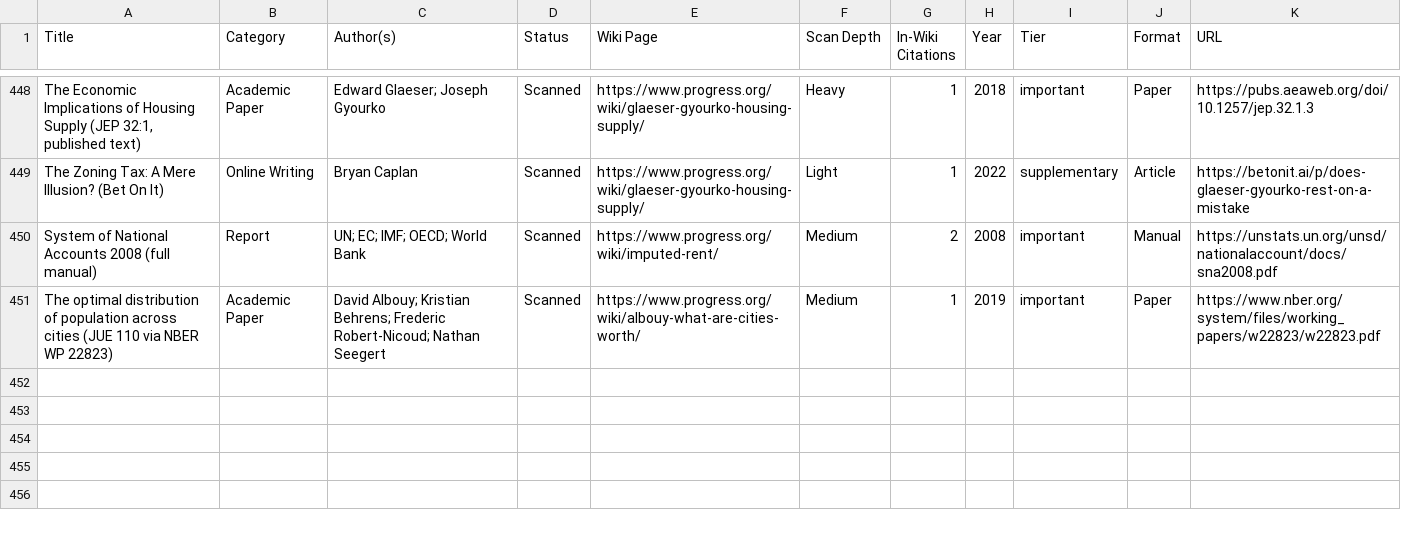
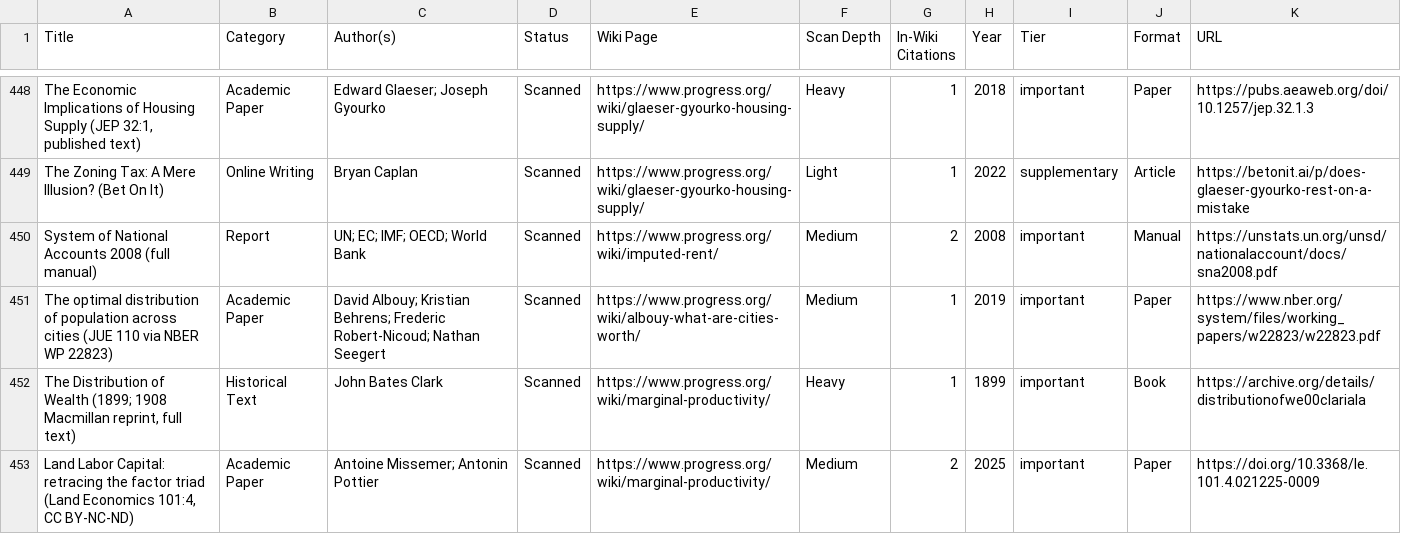
Before and after one commit to floydmari/georgism-wiki, a CSV file: sources/registry.csv, drawn as a sheet; only a part is shown, gaps mark what is left out; the diff names each change by its address in the sheet, - before the commit and + after, or states it on an @@ line.

```diff
--- a/sources/registry.csv
+++ b/sources/registry.csv
+row 452: The Distribution of Wealth (1899; 1908 Macmillan reprint, full text) | Historical Text | John Bates Clark | Scanned | https://www.progress.org/wiki/marginal-productivity/ | Heavy | 1 | 1899 | important | Book | https://archive.org/details/distributionofwe00clariala
+row 453: Land Labor Capital: retracing the factor triad (Land Economics 101:4, CC BY-NC-ND) | Academic Paper | Antoine Missemer; Antonin Pottier | Scanned | https://www.progress.org/wiki/marginal-productivity/ | Medium | 2 | 2025 | important | Paper | https://doi.org/10.3368/le.101.4.021225-0009
```
Also changed, not shown: 2 other files.
